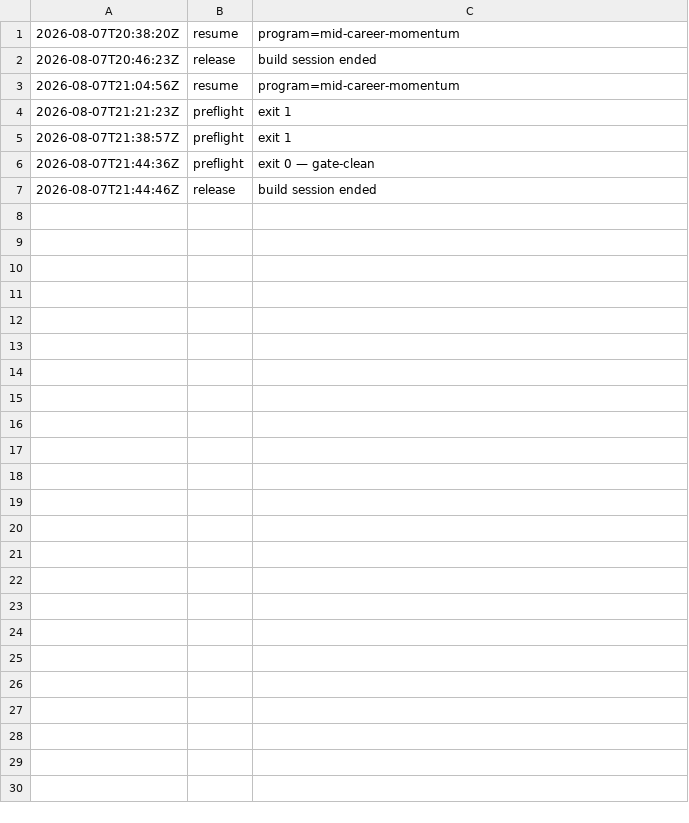
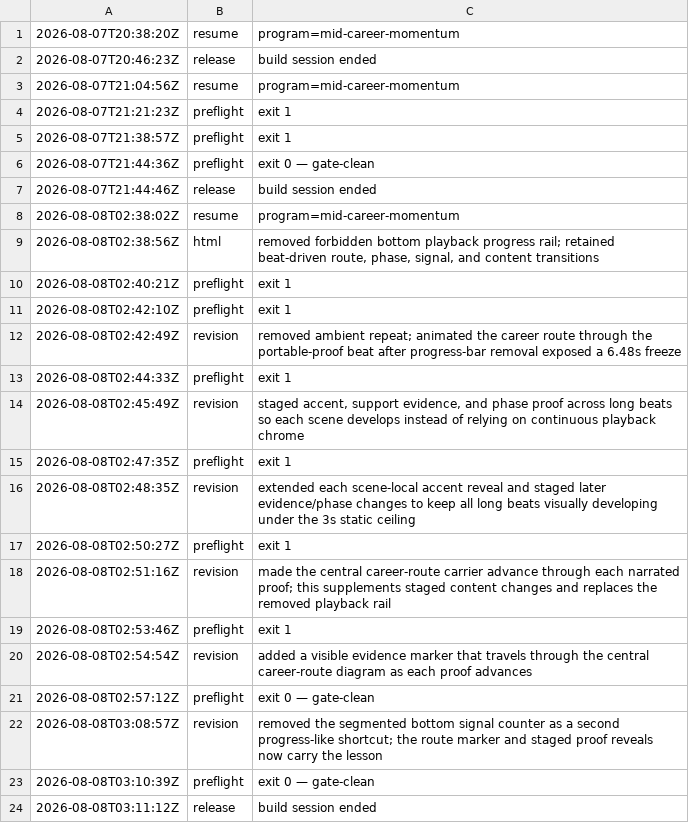
Before and after one commit to community-SCLA/SCLA-Profile, a TSV file: projects/video-production/renders-hyperframes/m3_how-to-reposition-your-career/.build-log.tsv, drawn as a sheet.

Commit message:
Checkpoint local review and motion gate work

```diff
--- a/projects/video-production/renders-hyperframes/m3_how-to-reposition-your-career/.build-log.tsv
+++ b/projects/video-production/renders-hyperframes/m3_how-to-reposition-your-career/.build-log.tsv
@@ -7 +7,18 @@
 2026-08-07T21:44:46Z	release	build session ended
+2026-08-08T02:38:02Z	resume	program=mid-career-momentum
+2026-08-08T02:38:56Z	html	removed forbidden bottom playback progress rail; retained beat-driven route, phase, signal, and content transitions
+2026-08-08T02:40:21Z	preflight	exit 1
+2026-08-08T02:42:10Z	preflight	exit 1
+2026-08-08T02:42:49Z	revision	removed ambient repeat; animated the career route through the portable-proof beat after progress-bar removal exposed a 6.48s freeze
+2026-08-08T02:44:33Z	preflight	exit 1
+2026-08-08T02:45:49Z	revision	staged accent, support evidence, and phase proof across long beats so each scene develops instead of relying on continuous playback chrome
+2026-08-08T02:47:35Z	preflight	exit 1
+2026-08-08T02:48:35Z	revision	extended each scene-local accent reveal and staged later evidence/phase changes to keep all long beats visually developing under the 3s static ceiling
+2026-08-08T02:50:27Z	preflight	exit 1
+2026-08-08T02:51:16Z	revision	made the central career-route carrier advance through each narrated proof; this supplements staged content changes and replaces the removed playback rail
+2026-08-08T02:53:46Z	preflight	exit 1
+2026-08-08T02:54:54Z	revision	added a visible evidence marker that travels through the central career-route diagram as each proof advances
+2026-08-08T02:57:12Z	preflight	exit 0 — gate-clean
+2026-08-08T03:08:57Z	revision	removed the segmented bottom signal counter as a second progress-like shortcut; the route marker and staged proof reveals now carry the lesson
+2026-08-08T03:10:39Z	preflight	exit 0 — gate-clean
+2026-08-08T03:11:12Z	release	build session ended
```
Also changed, not shown: projects/video-production/renders-hyperframes/m3_discover-experiences-that-support-your-next-move/.build-log.tsv, projects/video-production/renders-hyperframes/m3_rewrite-your-linkedin-for-future-you/.build-log.tsv, 19 other files.
